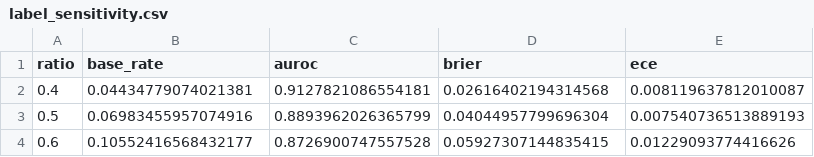
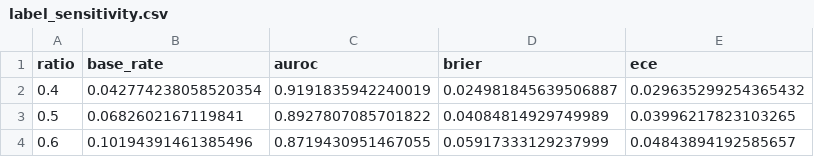
Before and after one commit to urme-b/PulseShift, a CSV file: paper/tables/label_sensitivity.csv, drawn as a sheet.

```diff
--- a/paper/tables/label_sensitivity.csv
+++ b/paper/tables/label_sensitivity.csv
@@ -1,4 +1,4 @@
 ratio,base_rate,auroc,brier,ece
-0.4,0.04434779074021381,0.9127821086554181,0.02616402194314568,0.008119637812010087
-0.5,0.06983455957074916,0.8893962026365799,0.04044957799696304,0.007540736513889193
-0.6,0.10552416568432177,0.8726900747557528,0.05927307144835415,0.01229093774416626
+0.4,0.042774238058520354,0.9191835942240019,0.024981845639506887,0.029635299254365432
+0.5,0.0682602167119841,0.8927807085701822,0.04084814929749989,0.03996217823103265
+0.6,0.10194391461385496,0.8719430951467055,0.05917333129237999,0.04843894192585657
```
Also changed, not shown: paper/tables/equity_by_daytype.csv, paper/tables/equity_by_season.csv, 22 other files.
